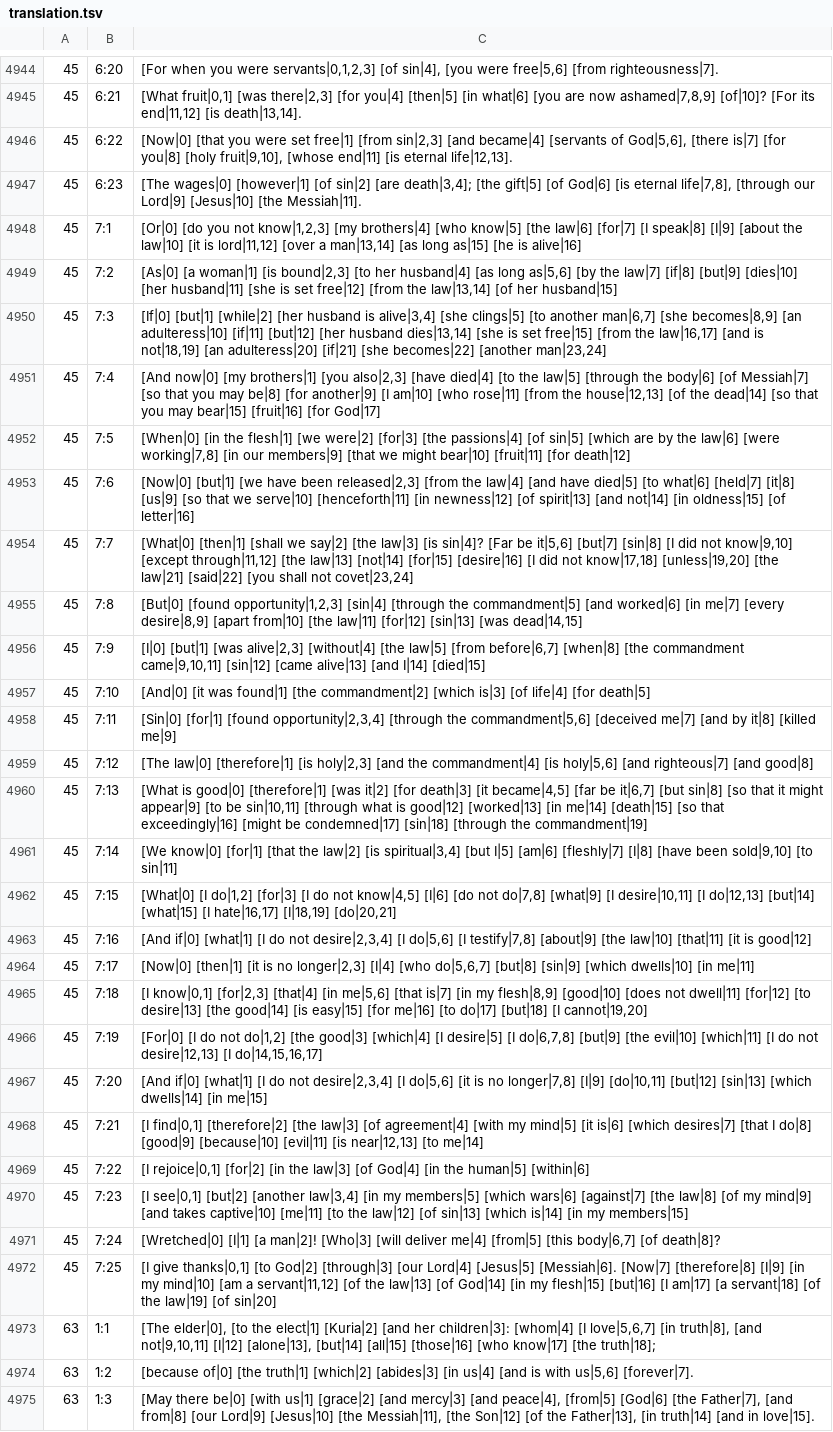
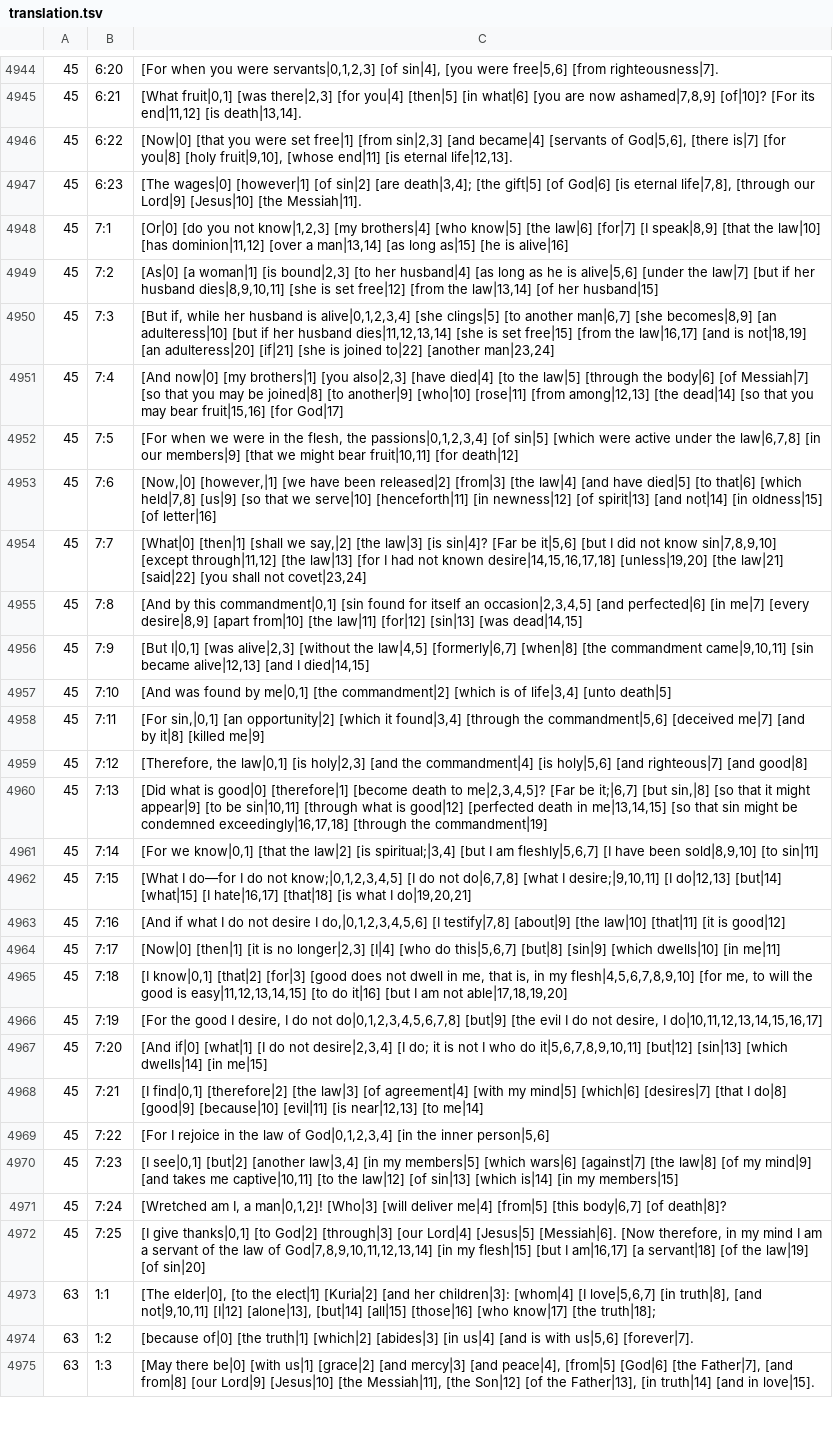
Before and after one commit to machshev/haqor-core, a TSV file: src_texts/Haqor-Peshitta/translation.tsv, drawn as a sheet; only a part is shown, gaps mark what is left out; the diff names each change by its address in the sheet, - before the commit and + after, or states it on an @@ line.

```diff
--- a/src_texts/Haqor-Peshitta/translation.tsv
+++ b/src_texts/Haqor-Peshitta/translation.tsv
-C4948: …[for|7] [I speak|8] [I|9] [about the law|10] [it is lord|11,12] [over a…
+C4948: …[for|7] [I speak|8,9] [that the law|10] [has dominion|11,12] [over a…
-C4949: …[as long as|5,6] [by the law|7] [if|8] [but|9] [dies|10] [her husband|11] [she is…
+C4949: …[as long as he is alive|5,6] [under the law|7] [but if her husband dies|8,9,10,11] [she is…
-C4950: [If|0] [but|1] [while|2] [her husband is alive|3,4] [she clings|5] [to another man|6,7] [she becomes|8,9] [an adulteress|10] [if|11] [but|12] [her husband dies|13,14] [she is set free|15] [from the law|16,17] [and is not|18,19] [an adulteress|20] [if|21] [she becomes|22] [another man|23,24]
+C4950: [But if, while her husband is alive|0,1,2,3,4] [she clings|5] [to another man|6,7] [she becomes|8,9] [an adulteress|10] [but if her husband dies|11,12,13,14] [she is set free|15] [from the law|16,17] [and is not|18,19] [an adulteress|20] [if|21] [she is joined to|22] [another man|23,24]
-C4951: …you may be|8] [for another|9] [I am|10] [who rose|11] [from the house|12,13] [of the dead|14] [so that you may bear|15] [fruit|16] [for God|17]
+C4951: …you may be joined|8] [to another|9] [who|10] [rose|11] [from among|12,13] [the dead|14] [so that you may bear fruit|15,16] [for God|17]
-C4952: [When|0] [in the flesh|1] [we were|2] [for|3] [the passions|4] [of sin|5] [which are by the law|6] [were working|7,8] [in our members|9] [that we might bear|10] [fruit|11] [for death|12]
+C4952: [For when we were in the flesh, the passions|0,1,2,3,4] [of sin|5] [which were active under the law|6,7,8] [in our members|9] [that we might bear fruit|10,11] [for death|12]
-C4953: [Now|0] [but|1] [we have been released|2,3] [from the law|4] [and have died|5] [to what|6] [held|7] [it|8] [us|9] [so…
+C4953: [Now,|0] [however,|1] [we have been released|2] [from|3] [the law|4] [and have died|5] [to that|6] [which held|7,8] [us|9] [so…
-C4954: …[shall we say|2] [the law|3] [is sin|4]? [Far be it|5,6] [but|7] [sin|8] [I did not know|9,10] [except through|11,12] [the law|13] [not|14] [for|15] [desire|16] [I did not know|17,18] [unless|19,20] [the…
+C4954: …[shall we say,|2] [the law|3] [is sin|4]? [Far be it|5,6] [but I did not know sin|7,8,9,10] [except through|11,12] [the law|13] [for I had not known desire|14,15,16,17,18] [unless|19,20] [the…
-C4955: [But|0] [found opportunity|1,2,3] [sin|4] [through the commandment|5] [and worked|6] [in me|7]…
+C4955: [And by this commandment|0,1] [sin found for itself an occasion|2,3,4,5] [and perfected|6] [in me|7]…
-C4956: [I|0] [but|1] [was alive|2,3] [without|4] [the law|5] [from before|6,7] [when|8] [the commandment came|9,10,11] [sin|12] [came alive|13] [and I|14] [died|15]
+C4956: [But I|0,1] [was alive|2,3] [without the law|4,5] [formerly|6,7] [when|8] [the commandment came|9,10,11] [sin became alive|12,13] [and I died|14,15]
-C4957: [And|0] [it was found|1] [the commandment|2] [which is|3] [of life|4] [for death|5]
+C4957: [And was found by me|0,1] [the commandment|2] [which is of life|3,4] [unto death|5]
-C4958: [Sin|0] [for|1] [found opportunity|2,3,4] [through the…
+C4958: [For sin,|0,1] [an opportunity|2] [which it found|3,4] [through the…
-C4959: [The law|0] [therefore|1] [is holy|2,3]…
+C4959: [Therefore, the law|0,1] [is holy|2,3]…
-C4960: [What is good|0] [therefore|1] [was it|2] [for death|3] [it became|4,5] [far be it|6,7] [but sin|8] [so that it might appear|9] [to be sin|10,11] [through what is good|12] [worked|13] [in me|14] [death|15] [so that exceedingly|16] [might be condemned|17] [sin|18] [through the…
+C4960: [Did what is good|0] [therefore|1] [become death to me|2,3,4,5]? [Far be it;|6,7] [but sin,|8] [so that it might appear|9] [to be sin|10,11] [through what is good|12] [perfected death in me|13,14,15] [so that sin might be condemned exceedingly|16,17,18] [through the…
-C4961: [We know|0] [for|1] [that the law|2] [is spiritual|3,4] [but I|5] [am|6] [fleshly|7] [I|8] [have been sold|9,10] [to sin|11]
+C4961: [For we know|0,1] [that the law|2] [is spiritual;|3,4] [but I am fleshly|5,6,7] [I have been sold|8,9,10] [to sin|11]
-C4962: [What|0] [I do|1,2] [for|3] [I do not know|4,5] [I|6] [do not do|7,8] [what|9] [I desire|10,11] [I do|12,13] [but|14] [what|15] [I hate|16,17] [I|18,19] [do|20,21]
+C4962: [What I do—for I do not know;|0,1,2,3,4,5] [I do not do|6,7,8] [what I desire;|9,10,11] [I do|12,13] [but|14] [what|15] [I hate|16,17] [that|18] [is what I do|19,20,21]
-C4963: [And if|0] [what|1] [I do not desire|2,3,4] [I do|5,6] [I testify|7,8]…
+C4963: [And if what I do not desire I do,|0,1,2,3,4,5,6] [I testify|7,8]…
-C4964: …[I|4] [who do|5,6,7] [but|8] [sin|9]…
+C4964: …[I|4] [who do this|5,6,7] [but|8] [sin|9]…
-C4965: [I know|0,1] [for|2,3] [that|4] [in me|5,6] [that is|7] [in my flesh|8,9] [good|10] [does not dwell|11] [for|12] [to desire|13] [the good|14] [is easy|15] [for me|16] [to do|17] [but|18] [I cannot|19,20]
+C4965: [I know|0,1] [that|2] [for|3] [good does not dwell in me, that is, in my flesh|4,5,6,7,8,9,10] [for me, to will the good is easy|11,12,13,14,15] [to do it|16] [but I am not able|17,18,19,20]
-C4966: [For|0] [I do not do|1,2] [the good|3] [which|4] [I desire|5] [I do|6,7,8] [but|9] [the evil|10] [which|11] [I do not desire|12,13] [I do|14,15,16,17]
+C4966: [For the good I desire, I do not do|0,1,2,3,4,5,6,7,8] [but|9] [the evil I do not desire, I do|10,11,12,13,14,15,16,17]
-C4967: …desire|2,3,4] [I do|5,6] [it is no longer|7,8] [I|9] [do|10,11] [but|12] [sin|13]…
+C4967: …desire|2,3,4] [I do; it is not I who do it|5,6,7,8,9,10,11] [but|12] [sin|13]…
-C4968: …my mind|5] [it is|6] [which desires|7] [that I…
+C4968: …my mind|5] [which|6] [desires|7] [that I…
-C4969: [I rejoice|0,1] [for|2] [in the law|3] [of God|4] [in the human|5] [within|6]
+C4969: [For I rejoice in the law of God|0,1,2,3,4] [in the inner person|5,6]
-C4970: …[and takes captive|10] [me|11] [to the…
+C4970: …[and takes me captive|10,11] [to the…
-C4971: [Wretched|0] [I|1] [a man|2]! [Who|3] [will…
+C4971: [Wretched am I, a man|0,1,2]! [Who|3] [will…
-C4972: …[Jesus|5] [Messiah|6]. [Now|7] [therefore|8] [I|9] [in my mind|10] [am a servant|11,12] [of the law|13] [of God|14] [in my flesh|15] [but|16] [I am|17] [a servant|18]…
+C4972: …[Jesus|5] [Messiah|6]. [Now therefore, in my mind I am a servant of the law of God|7,8,9,10,11,12,13,14] [in my flesh|15] [but I am|16,17] [a servant|18]…
```
Also changed, not shown: 1 other file.
